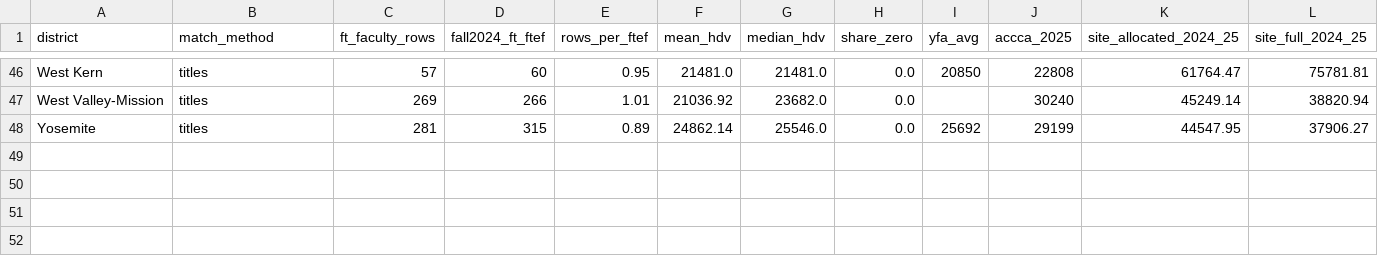
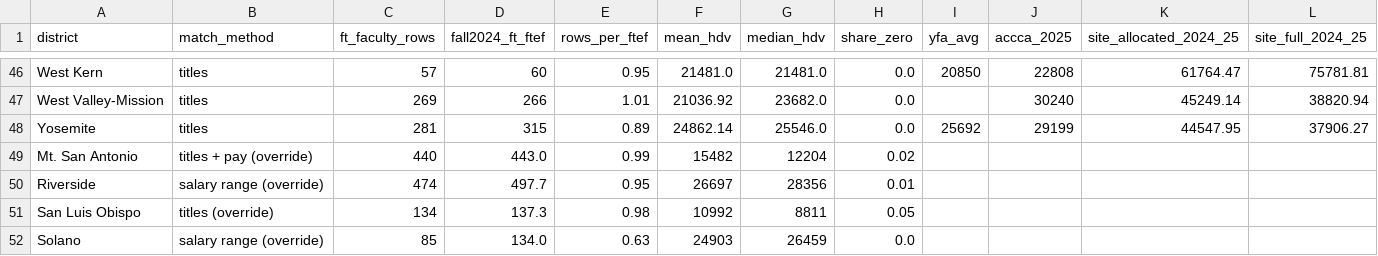
Before and after one commit to bmarshallgreene-cmd/cc-benefits-comparison, a CSV file: data/analysis/sco/sco_2024_ft_faculty_health.csv, drawn as a sheet; only a part is shown, gaps mark what is left out; the diff names each change by its address in the sheet, - before the commit and + after, or states it on an @@ line.

```diff
--- a/data/analysis/sco/sco_2024_ft_faculty_health.csv
+++ b/data/analysis/sco/sco_2024_ft_faculty_health.csv
+row 49: Mt. San Antonio | titles + pay (override) | 440 | 443.0 | 0.99 | 15482 | 12204 | 0.02
+row 50: Riverside | salary range (override) | 474 | 497.7 | 0.95 | 26697 | 28356 | 0.01
+row 51: San Luis Obispo | titles (override) | 134 | 137.3 | 0.98 | 10992 | 8811 | 0.05
+row 52: Solano | salary range (override) | 85 | 134.0 | 0.63 | 24903 | 26459 | 0.0
```
Also changed, not shown: 4 other files.
